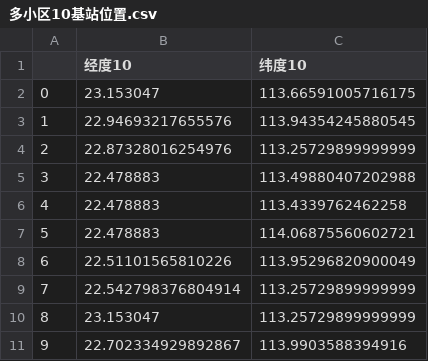
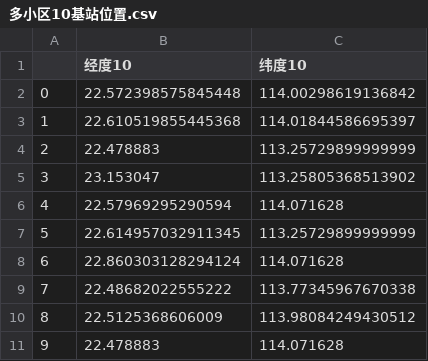
Before and after one commit to fivespeedasher/Less-Cell-Tower-Optimisation, a CSV file: 多小区10基站位置.csv, drawn as a sheet.

```diff
--- a/多小区10基站位置.csv
+++ b/多小区10基站位置.csv
@@ -1,11 +1,11 @@
 ,经度10,纬度10
-0,23.153047,113.66591005716175
-1,22.94693217655576,113.94354245880545
-2,22.87328016254976,113.25729899999999
-3,22.478883,113.49880407202988
-4,22.478883,113.4339762462258
-5,22.478883,114.06875560602721
-6,22.51101565810226,113.95296820900049
-7,22.542798376804914,113.25729899999999
-8,23.153047,113.25729899999999
-9,22.702334929892867,113.9903588394916
+0,22.572398575845448,114.00298619136842
+1,22.610519855445368,114.01844586695397
+2,22.478883,113.25729899999999
+3,23.153047,113.25805368513902
+4,22.57969295290594,114.071628
+5,22.614957032911345,113.25729899999999
+6,22.860303128294124,114.071628
+7,22.48682022555222,113.77345967670338
+8,22.5125368606009,113.98084249430512
+9,22.478883,114.071628
```
Also changed, not shown: 多小区6基站位置.csv, 多小区7基站位置.csv, 8 other files.
